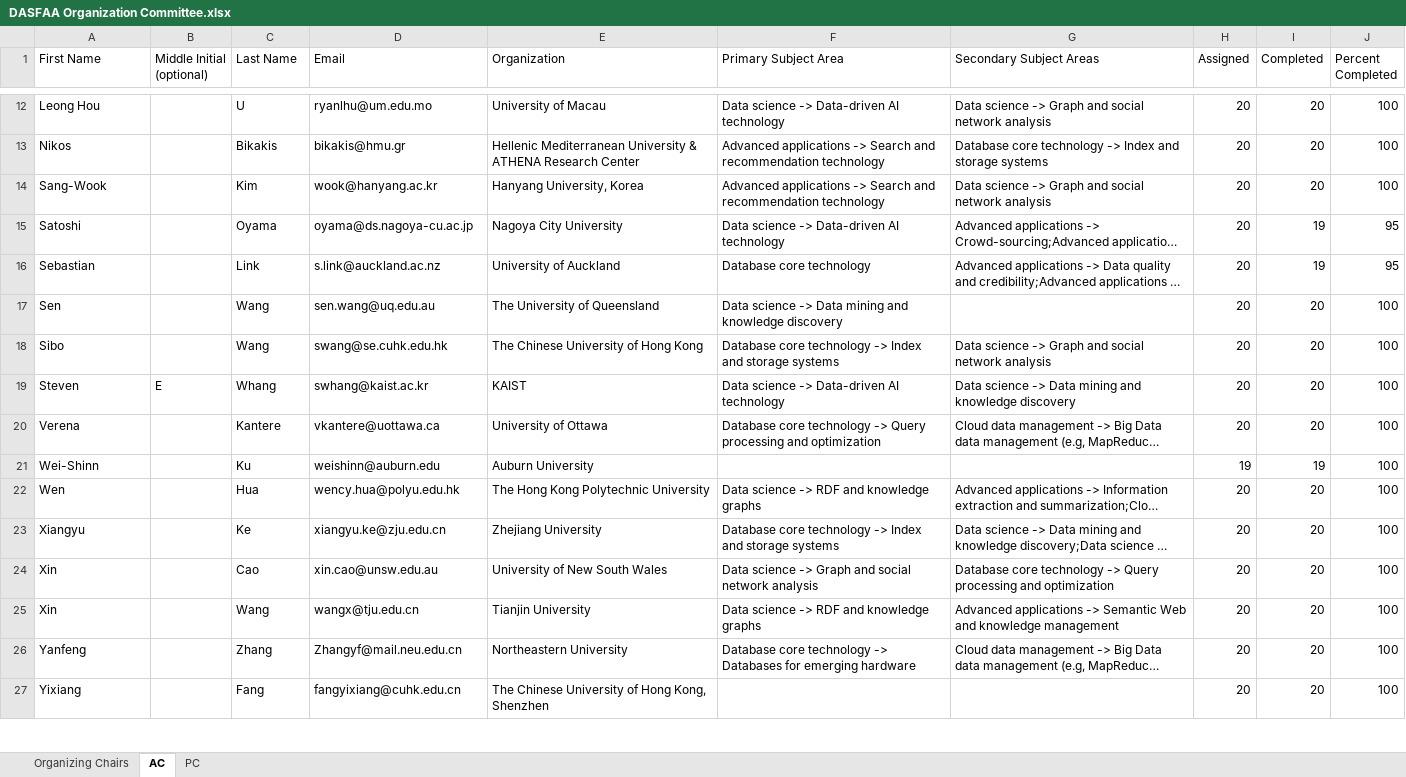
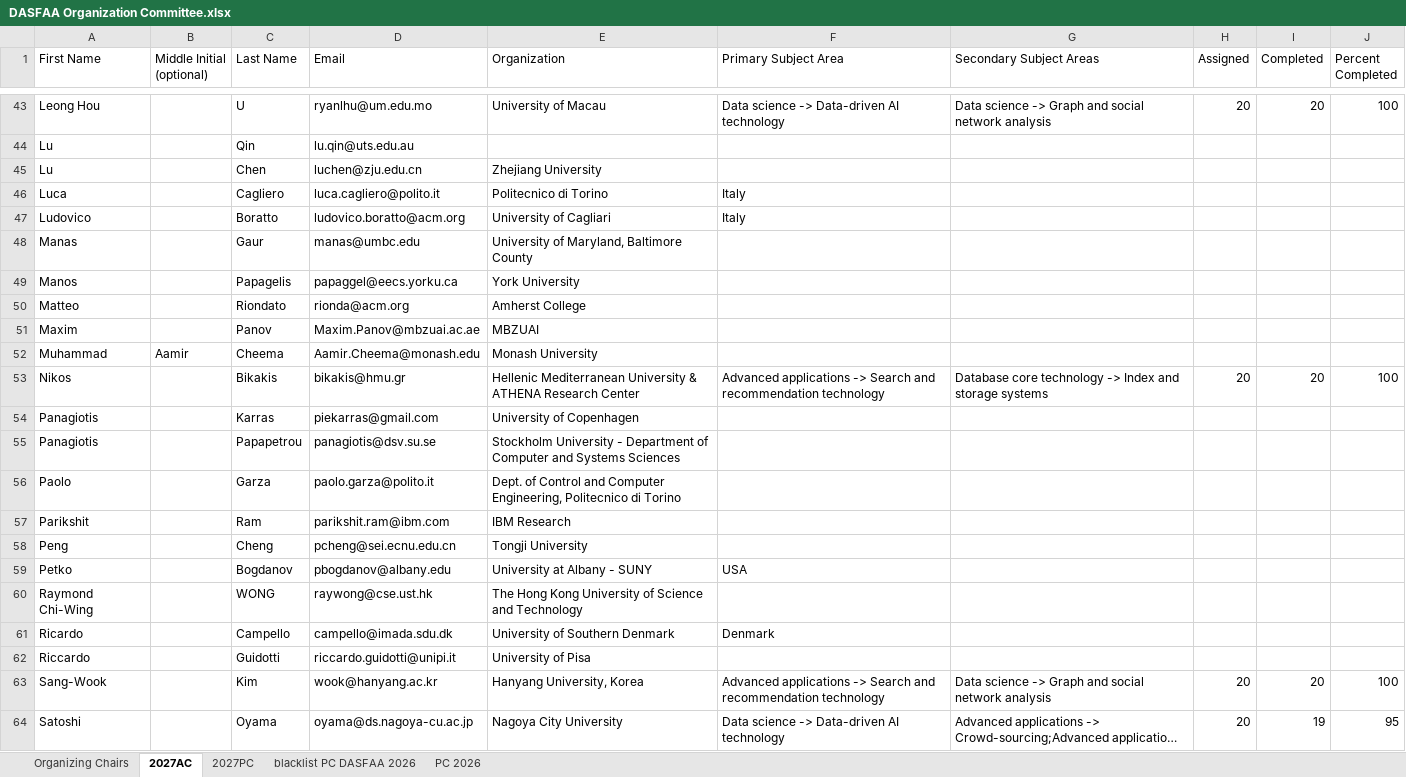
Before and after one commit to dasfaa2027/dasfaa2027.github.io, an Excel workbook: info/DASFAA Organization Committee.xlsx, sheet 2027AC, drawn as a sheet; only a part is shown, gaps mark what is left out; the shorter side is filled out with more unchanged rows; long unchanged cells end in …; values as stored, in another font and other column widths than the file's, no borders; the diff covers the shown part only; the diff names each change by its address in the sheet, - before the commit and + after, or states it on an @@ line.

```diff
--- a/info/DASFAA Organization Committee.xlsx (sheet 2027AC)
+++ b/info/DASFAA Organization Committee.xlsx (sheet 2027AC)
-sheet tab: AC
+sheet tab: 2027AC
-sheet tab: PC
+sheet tab: 2027PC
+sheet tab: blacklist PC DASFAA 2026
+sheet tab: PC 2026
+row 44: Lu |  | Qin | lu.qin@uts.edu.au
+row 45: Lu |  | Chen | luchen@zju.edu.cn | Zhejiang University
+row 46: Luca |  | Cagliero | luca.cagliero@polito.it | Politecnico di Torino | Italy
+row 47: Ludovico |  | Boratto | ludovico.boratto@acm.org | University of Cagliari | Italy
+row 48: Manas |  | Gaur | manas@umbc.edu | University of Maryland, Baltimore County
+row 49: Manos |  | Papagelis | papaggel@eecs.yorku.ca | York University
+row 50: Matteo |  | Riondato | rionda@acm.org | Amherst College
+row 51: Maxim |  | Panov | Maxim.Panov@mbzuai.ac.ae | MBZUAI
+row 52: Muhammad | Aamir | Cheema | Aamir.Cheema@monash.edu | Monash University
+row 54: Panagiotis |  | Karras | piekarras@gmail.com | University of Copenhagen
+row 55: Panagiotis |  | Papapetrou | panagiotis@dsv.su.se | Stockholm University - Department of Computer and Systems Sciences
+row 56: Paolo |  | Garza | paolo.garza@polito.it | Dept. of Control and Computer Engineering, Politecnico di Torino
+row 57: Parikshit |  | Ram | parikshit.ram@ibm.com | IBM Research
+row 58: Peng |  | Cheng | pcheng@sei.ecnu.edu.cn | Tongji University
+row 59: Petko |  | Bogdanov | pbogdanov@albany.edu | University at Albany - SUNY | USA
+row 60: Raymond Chi-Wing |  | WONG | raywong@cse.ust.hk | The Hong Kong University of Science and Technology
+row 61: Ricardo |  | Campello | campello@imada.sdu.dk | University of Southern Denmark | Denmark
+row 62: Riccardo |  | Guidotti | riccardo.guidotti@unipi.it | University of Pisa
```
Also changed, not shown: 44 added rows and 8 removed rows elsewhere in this sheet, sheet 2027PC, sheet Organizing Chairs, 6 other files.
